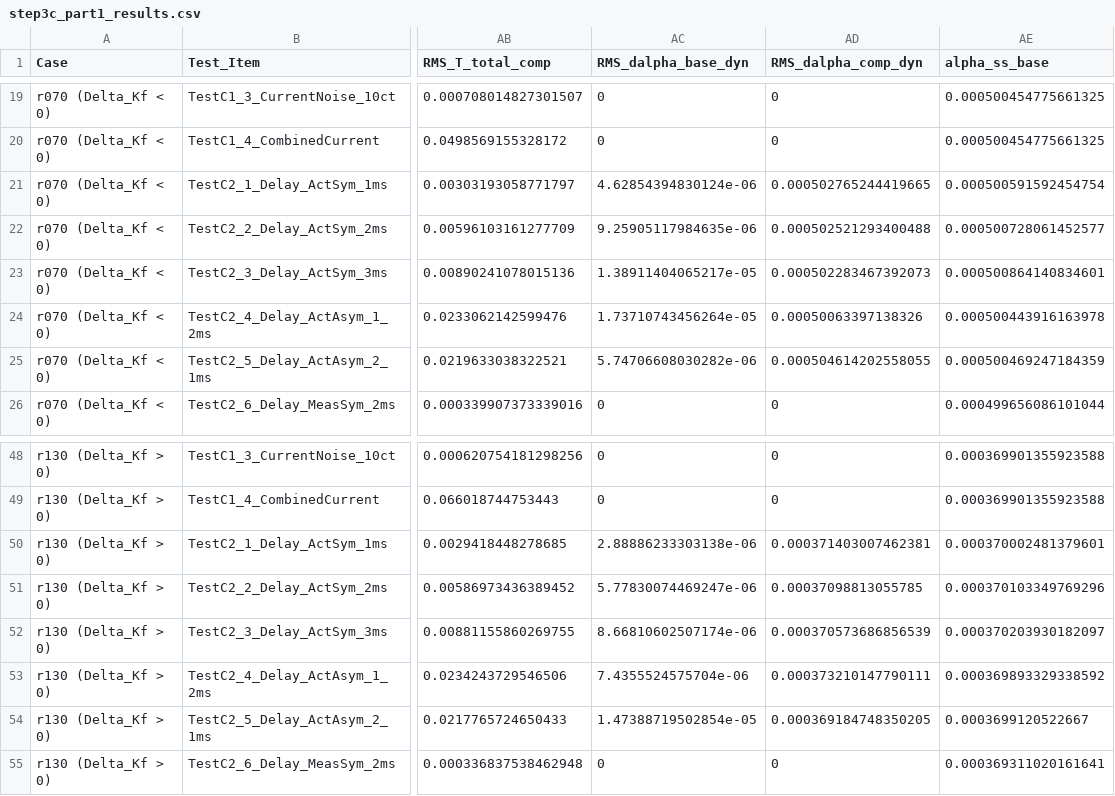
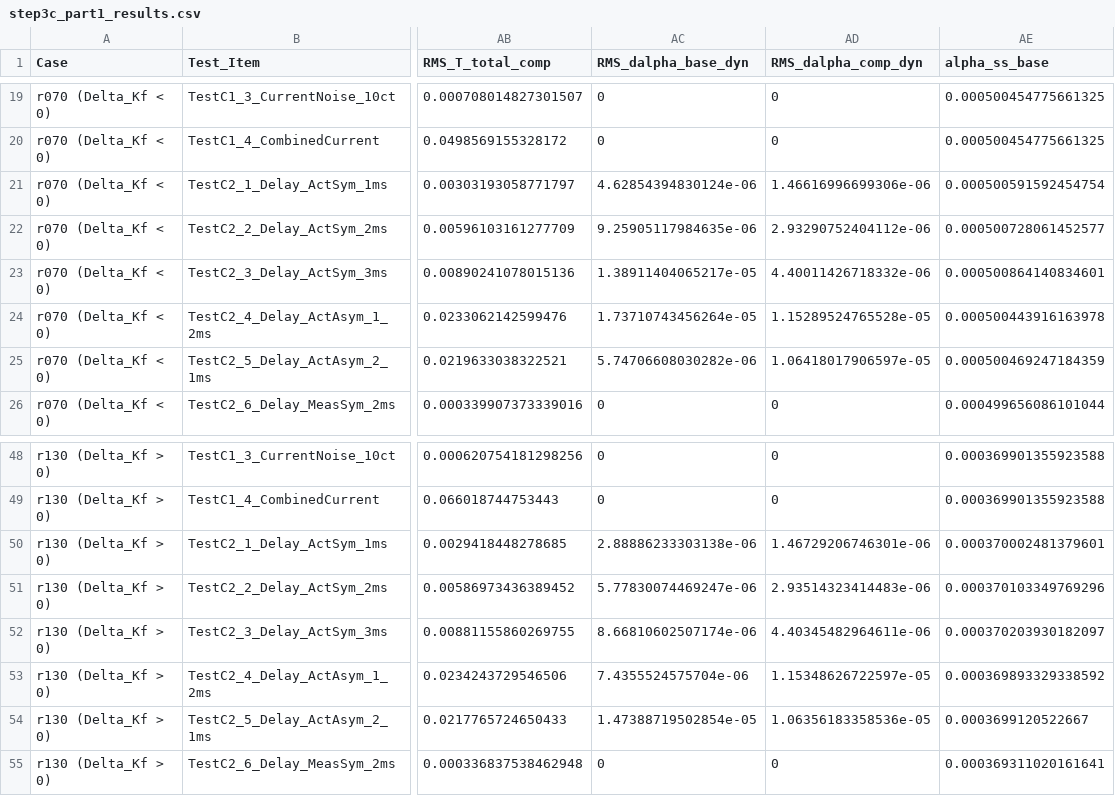
Before and after one commit to comhza007-prog/essay, a CSV file: step3_adaptive_rls/step3c_part1_results.csv, drawn as a sheet; only a part is shown, gaps mark what is left out; the diff names each change by its address in the sheet, - before the commit and + after, or states it on an @@ line.

Commit message:
fix(step3c): overhaul Step 3C-2 per review including 4-branch causal dynamics, dual tornado ranking, dual-bound projection verification, and 3-table CSV architecture

```diff
--- a/step3_adaptive_rls/step3c_part1_results.csv
+++ b/step3_adaptive_rls/step3c_part1_results.csv
-AD21 (RMS_dalpha_comp_dyn): 0.000502765244419665
+AD21 (RMS_dalpha_comp_dyn): 1.46616996699306e-06
-AD22 (RMS_dalpha_comp_dyn): 0.000502521293400488
+AD22 (RMS_dalpha_comp_dyn): 2.93290752404112e-06
-AD23 (RMS_dalpha_comp_dyn): 0.000502283467392073
+AD23 (RMS_dalpha_comp_dyn): 4.40011426718332e-06
-AD24 (RMS_dalpha_comp_dyn): 0.00050063397138326
+AD24 (RMS_dalpha_comp_dyn): 1.15289524765528e-05
-AD25 (RMS_dalpha_comp_dyn): 0.000504614202558055
+AD25 (RMS_dalpha_comp_dyn): 1.06418017906597e-05
-AD50 (RMS_dalpha_comp_dyn): 0.000371403007462381
+AD50 (RMS_dalpha_comp_dyn): 1.46729206746301e-06
-AD51 (RMS_dalpha_comp_dyn): 0.00037098813055785
+AD51 (RMS_dalpha_comp_dyn): 2.93514323414483e-06
-AD52 (RMS_dalpha_comp_dyn): 0.000370573686856539
+AD52 (RMS_dalpha_comp_dyn): 4.40345482964611e-06
-AD53 (RMS_dalpha_comp_dyn): 0.000373210147790111
+AD53 (RMS_dalpha_comp_dyn): 1.15348626722597e-05
-AD54 (RMS_dalpha_comp_dyn): 0.000369184748350205
+AD54 (RMS_dalpha_comp_dyn): 1.06356183358536e-05
```
Also changed, not shown: 10 other files.
